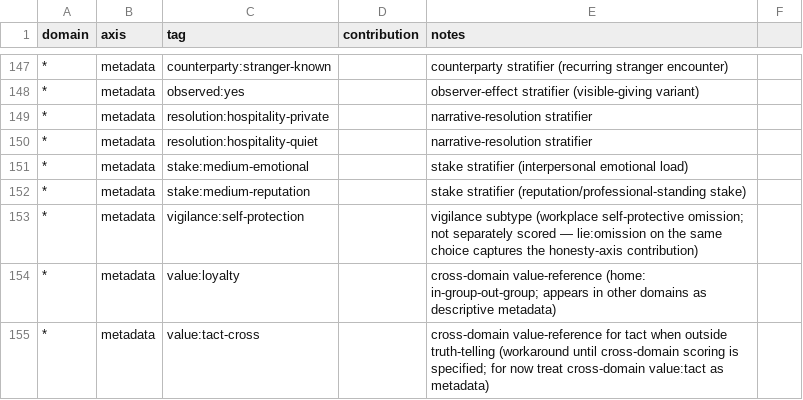
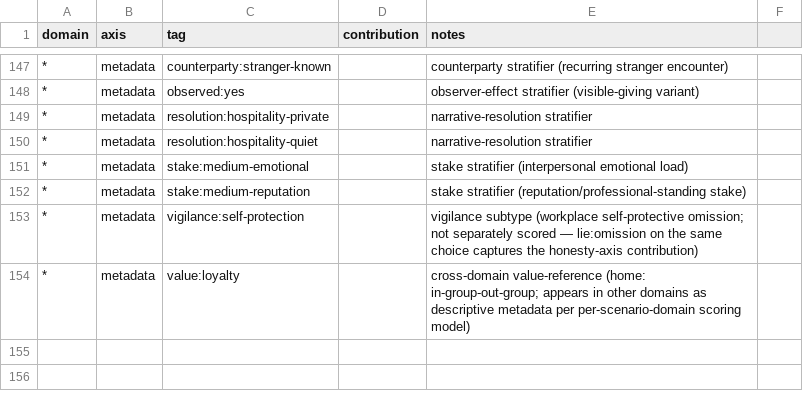
Before and after one commit to daliu/patterns-of-choice, a CSV file: analysis/tag_axis_map_v0.1.csv, drawn as a sheet; only a part is shown, gaps mark what is left out; the diff names each change by its address in the sheet, - before the commit and + after, or states it on an @@ line.

```diff
--- a/analysis/tag_axis_map_v0.1.csv
+++ b/analysis/tag_axis_map_v0.1.csv
-E154 (notes): …as descriptive metadata)
+E154 (notes): …as descriptive metadata per per-scenario-domain scoring model)
-row 155: * | metadata | value:tact-cross |  | cross-domain value-reference for tact when outside truth-telling (workaround until cross-domain scoring is specified; for now treat cross-domain value:tact as metadata)
```
Also changed, not shown: 1 other file.
